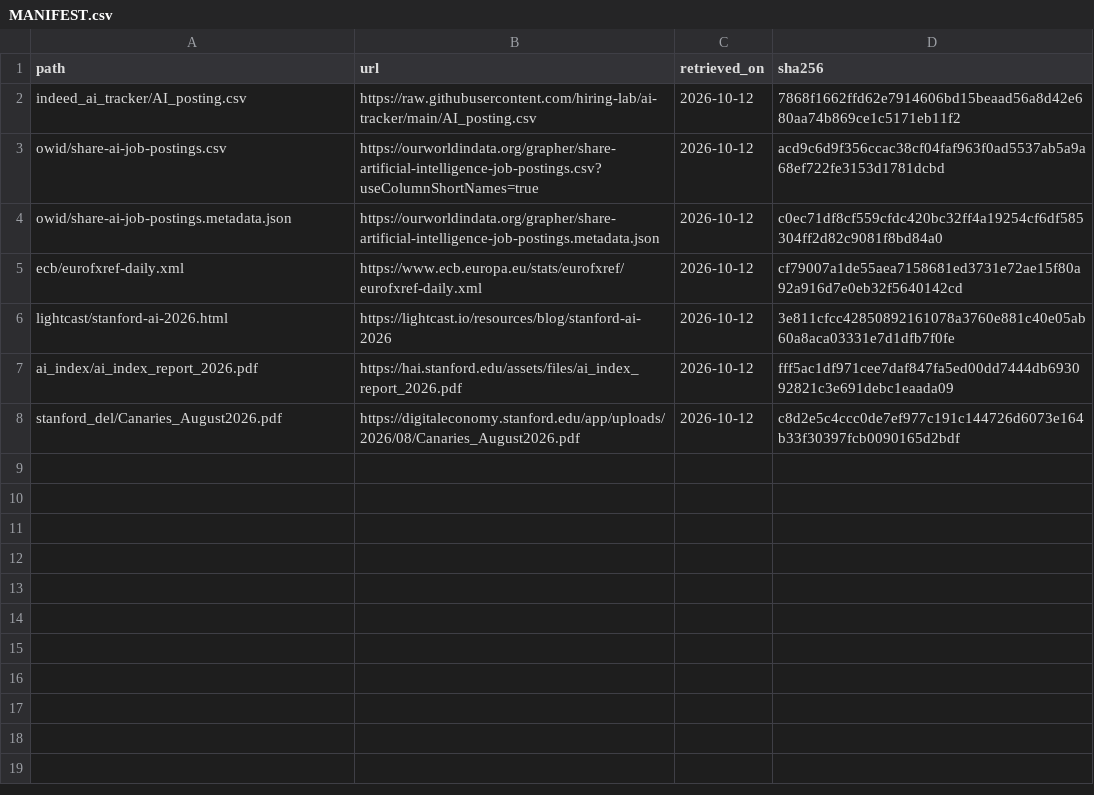
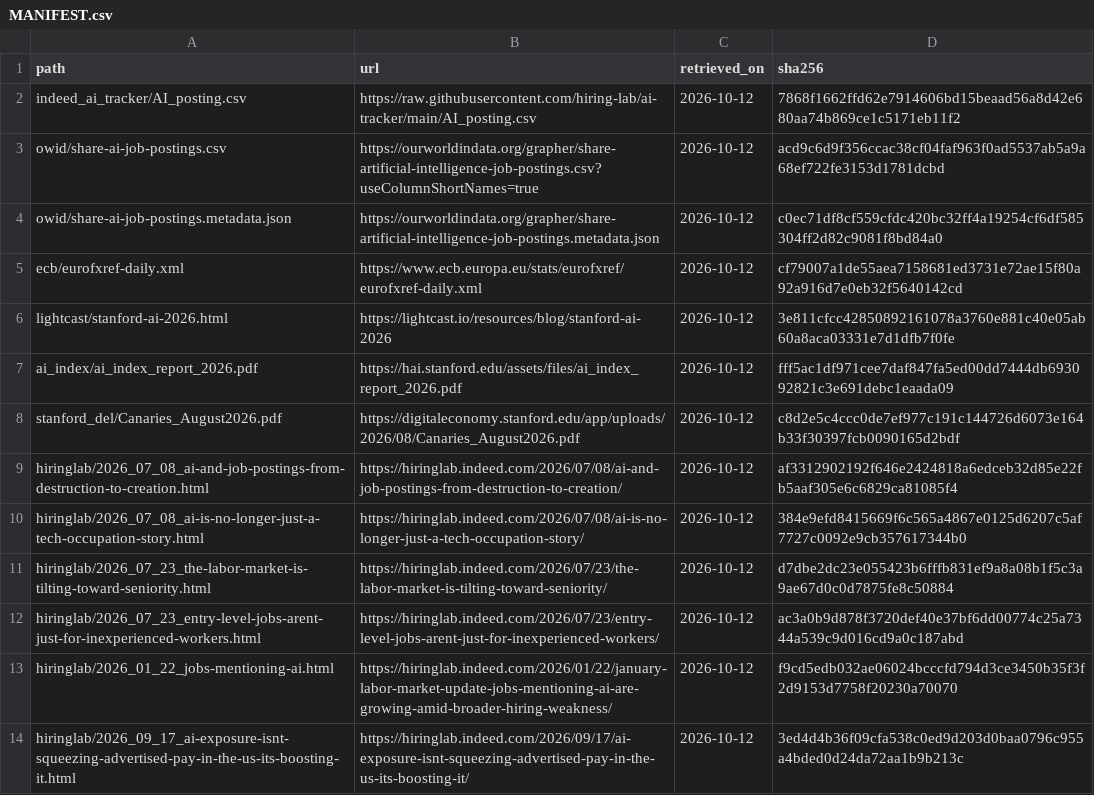
Before and after one commit to Earnearn-aram/ai-careers-eda, a CSV file: data/raw/MANIFEST.csv, drawn as a sheet; the diff names each change by its address in the sheet, - before the commit and + after, or states it on an @@ line.

```diff
--- a/data/raw/MANIFEST.csv
+++ b/data/raw/MANIFEST.csv
+row 9: hiringlab/2026_07_08_ai-and-job-postings-from-destruction-to-creation.html | https://hiringlab.indeed.com/2026/07/08/ai-and-job-postings-from-destruction-to-creation/ | 2026-10-12 | af3312902192f646e2424818a6edceb32d85e22fb5aaf305e6c6829ca81085f4
+row 10: hiringlab/2026_07_08_ai-is-no-longer-just-a-tech-occupation-story.html | https://hiringlab.indeed.com/2026/07/08/ai-is-no-longer-just-a-tech-occupation-story/ | 2026-10-12 | 384e9efd8415669f6c565a4867e0125d6207c5af7727c0092e9cb357617344b0
+row 11: hiringlab/2026_07_23_the-labor-market-is-tilting-toward-seniority.html | https://hiringlab.indeed.com/2026/07/23/the-labor-market-is-tilting-toward-seniority/ | 2026-10-12 | d7dbe2dc23e055423b6fffb831ef9a8a08b1f5c3a9ae67d0c0d7875fe8c50884
+row 12: hiringlab/2026_07_23_entry-level-jobs-arent-just-for-inexperienced-workers.html | https://hiringlab.indeed.com/2026/07/23/entry-level-jobs-arent-just-for-inexperienced-workers/ | 2026-10-12 | ac3a0b9d878f3720def40e37bf6dd00774c25a7344a539c9d016cd9a0c187abd
+row 13: hiringlab/2026_01_22_jobs-mentioning-ai.html | https://hiringlab.indeed.com/2026/01/22/january-labor-market-update-jobs-mentioning-ai-are-growing-amid-broader-hiring-weakness/ | 2026-10-12 | f9cd5edb032ae06024bcccfd794d3ce3450b35f3f2d9153d7758f20230a70070
+row 14: hiringlab/2026_09_17_ai-exposure-isnt-squeezing-advertised-pay-in-the-us-its-boosting-it.html | https://hiringlab.indeed.com/2026/09/17/ai-exposure-isnt-squeezing-advertised-pay-in-the-us-its-boosting-it/ | 2026-10-12 | 3ed4d4b36f09cfa538c0ed9d203d0baa0796c955a4bded0d24da72aa1b9b213c
```
Also changed, not shown: data/sources.csv, 11 other files.
